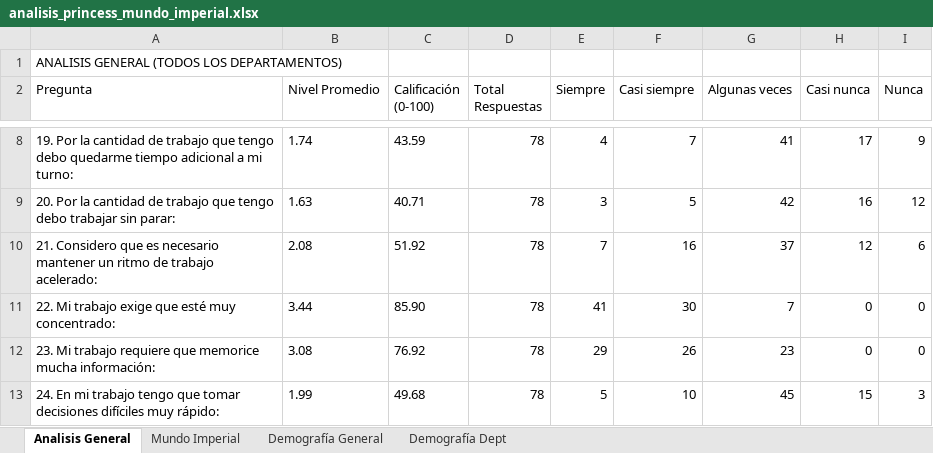
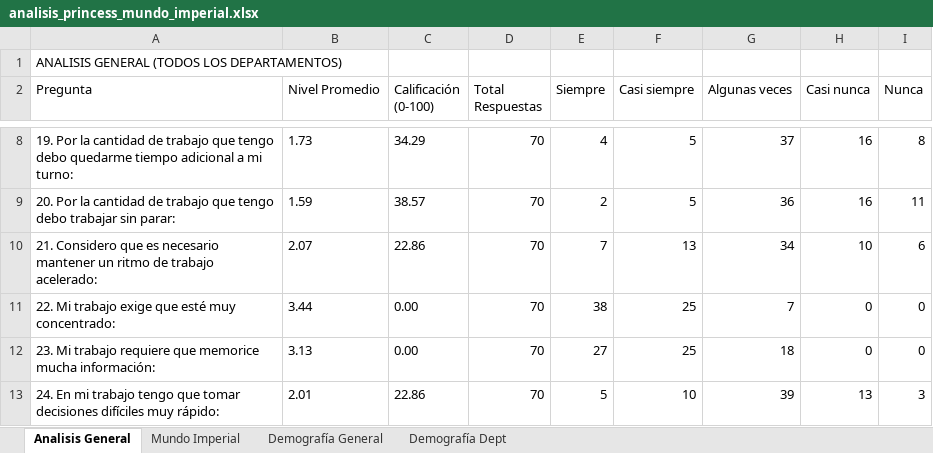
Before and after one commit to ivanmelo47/reporte_encuestas, an Excel workbook: analisis/analisis_princess_mundo_imperial.xlsx, sheet Analisis General, drawn as a sheet; only a part is shown, gaps mark what is left out; values as stored, in another font and other column widths than the file's, no borders; the diff covers the shown part only; the diff names each change by its address in the sheet, - before the commit and + after, or states it on an @@ line.

Commit message:
Ajustes del analisis

```diff
--- a/analisis/analisis_princess_mundo_imperial.xlsx (sheet Analisis General)
+++ b/analisis/analisis_princess_mundo_imperial.xlsx (sheet Analisis General)
-B8 (Nivel Promedio): 1.74
+B8 (Nivel Promedio): 1.73
-C8 (Calificación (0-100)): 43.59
+C8 (Calificación (0-100)): 34.29
-D8:D13 (Total Respuestas): 78
+D8:D13 (Total Respuestas): 70
-F8 (Casi siempre): 7
+F8 (Casi siempre): 5
-G8 (Algunas veces): 41
+G8 (Algunas veces): 37
-H8 (Casi nunca): 17
+H8 (Casi nunca): 16
-I8 (Nunca): 9
+I8 (Nunca): 8
-B9 (Nivel Promedio): 1.63
+B9 (Nivel Promedio): 1.59
-C9 (Calificación (0-100)): 40.71
+C9 (Calificación (0-100)): 38.57
-E9 (Siempre): 3
+E9 (Siempre): 2
-G9 (Algunas veces): 42
+G9 (Algunas veces): 36
-I9 (Nunca): 12
+I9 (Nunca): 11
-B10 (Nivel Promedio): 2.08
+B10 (Nivel Promedio): 2.07
-C10 (Calificación (0-100)): 51.92
+C10 (Calificación (0-100)): 22.86
-F10 (Casi siempre): 16
+F10 (Casi siempre): 13
-G10 (Algunas veces): 37
+G10 (Algunas veces): 34
-H10 (Casi nunca): 12
+H10 (Casi nunca): 10
-C11 (Calificación (0-100)): 85.90
+C11 (Calificación (0-100)): 0.00
-E11 (Siempre): 41
+E11 (Siempre): 38
-F11 (Casi siempre): 30
+F11 (Casi siempre): 25
-B12 (Nivel Promedio): 3.08
+B12 (Nivel Promedio): 3.13
-C12 (Calificación (0-100)): 76.92
+C12 (Calificación (0-100)): 0.00
-E12 (Siempre): 29
+E12 (Siempre): 27
-F12 (Casi siempre): 26
+F12 (Casi siempre): 25
-G12 (Algunas veces): 23
+G12 (Algunas veces): 18
-B13 (Nivel Promedio): 1.99
+B13 (Nivel Promedio): 2.01
-C13 (Calificación (0-100)): 49.68
+C13 (Calificación (0-100)): 22.86
-G13 (Algunas veces): 45
+G13 (Algunas veces): 39
-H13 (Casi nunca): 15
+H13 (Casi nunca): 13
```
Also changed, not shown: 2 added rows and 383 edited cells elsewhere in this sheet, sheet Mundo Imperial, sheet Demografía Dept, sheet Demografía General, analisis/analisis_palacio.xlsx, analisis/analisis_pierre.xlsx, 12 other files.
